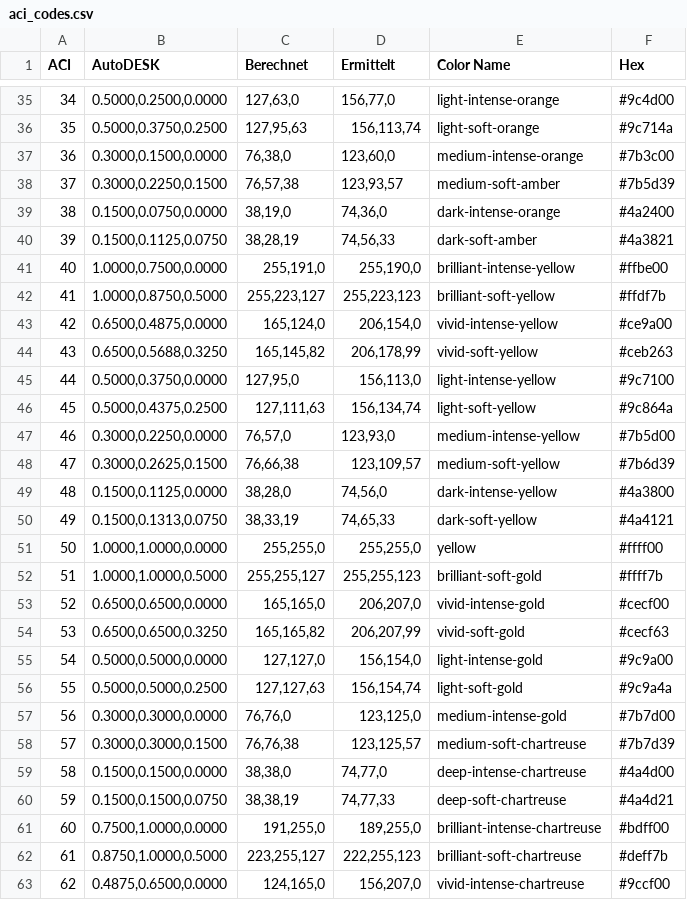
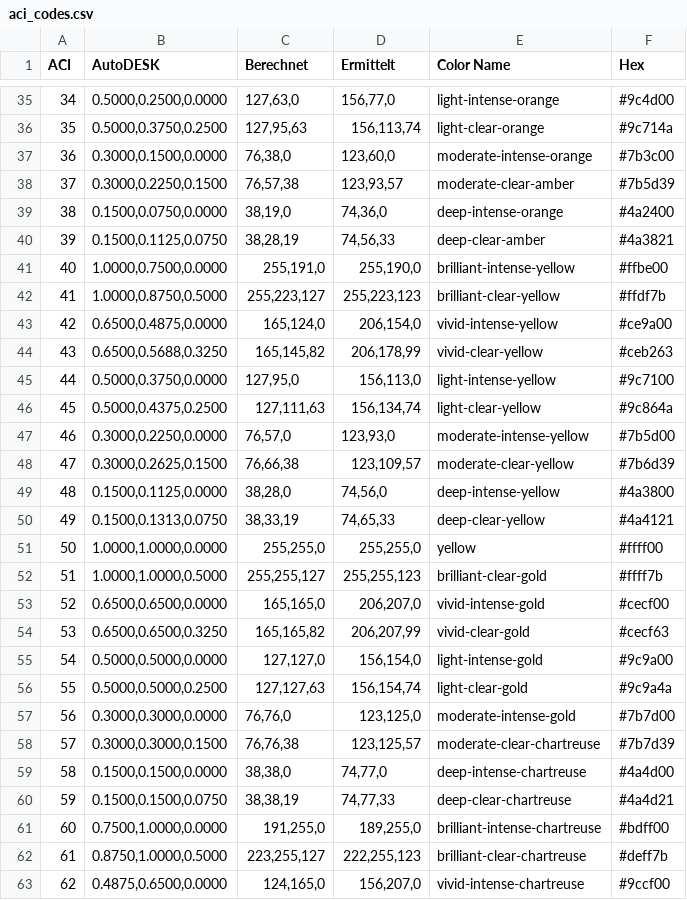
Before and after one commit to Gunther-Schulz/Python-ACAD-Tools, a CSV file: aci_codes.csv, drawn as a sheet; only a part is shown, gaps mark what is left out; the diff covers the shown part only.

```diff
--- a/aci_codes.csv
+++ b/aci_codes.csv
@@ -35,29 +35,29 @@ ACI,AutoDESK,Berechnet,Ermittelt,Color Name,Hex
 34,"0.5000,0.2500,0.0000","127,63,0","156,77,0",light-intense-orange,#9c4d00
-35,"0.5000,0.3750,0.2500","127,95,63","156,113,74",light-soft-orange,#9c714a
-36,"0.3000,0.1500,0.0000","76,38,0","123,60,0",medium-intense-orange,#7b3c00
-37,"0.3000,0.2250,0.1500","76,57,38","123,93,57",medium-soft-amber,#7b5d39
-38,"0.1500,0.0750,0.0000","38,19,0","74,36,0",dark-intense-orange,#4a2400
-39,"0.1500,0.1125,0.0750","38,28,19","74,56,33",dark-soft-amber,#4a3821
+35,"0.5000,0.3750,0.2500","127,95,63","156,113,74",light-clear-orange,#9c714a
+36,"0.3000,0.1500,0.0000","76,38,0","123,60,0",moderate-intense-orange,#7b3c00
+37,"0.3000,0.2250,0.1500","76,57,38","123,93,57",moderate-clear-amber,#7b5d39
+38,"0.1500,0.0750,0.0000","38,19,0","74,36,0",deep-intense-orange,#4a2400
+39,"0.1500,0.1125,0.0750","38,28,19","74,56,33",deep-clear-amber,#4a3821
 40,"1.0000,0.7500,0.0000","255,191,0","255,190,0",brilliant-intense-yellow,#ffbe00
-41,"1.0000,0.8750,0.5000","255,223,127","255,223,123",brilliant-soft-yellow,#ffdf7b
+41,"1.0000,0.8750,0.5000","255,223,127","255,223,123",brilliant-clear-yellow,#ffdf7b
 42,"0.6500,0.4875,0.0000","165,124,0","206,154,0",vivid-intense-yellow,#ce9a00
-43,"0.6500,0.5688,0.3250","165,145,82","206,178,99",vivid-soft-yellow,#ceb263
+43,"0.6500,0.5688,0.3250","165,145,82","206,178,99",vivid-clear-yellow,#ceb263
 44,"0.5000,0.3750,0.0000","127,95,0","156,113,0",light-intense-yellow,#9c7100
-45,"0.5000,0.4375,0.2500","127,111,63","156,134,74",light-soft-yellow,#9c864a
-46,"0.3000,0.2250,0.0000","76,57,0","123,93,0",medium-intense-yellow,#7b5d00
-47,"0.3000,0.2625,0.1500","76,66,38","123,109,57",medium-soft-yellow,#7b6d39
-48,"0.1500,0.1125,0.0000","38,28,0","74,56,0",dark-intense-yellow,#4a3800
-49,"0.1500,0.1313,0.0750","38,33,19","74,65,33",dark-soft-yellow,#4a4121
+45,"0.5000,0.4375,0.2500","127,111,63","156,134,74",light-clear-yellow,#9c864a
+46,"0.3000,0.2250,0.0000","76,57,0","123,93,0",moderate-intense-yellow,#7b5d00
+47,"0.3000,0.2625,0.1500","76,66,38","123,109,57",moderate-clear-yellow,#7b6d39
+48,"0.1500,0.1125,0.0000","38,28,0","74,56,0",deep-intense-yellow,#4a3800
+49,"0.1500,0.1313,0.0750","38,33,19","74,65,33",deep-clear-yellow,#4a4121
 50,"1.0000,1.0000,0.0000","255,255,0","255,255,0",yellow,#ffff00
-51,"1.0000,1.0000,0.5000","255,255,127","255,255,123",brilliant-soft-gold,#ffff7b
+51,"1.0000,1.0000,0.5000","255,255,127","255,255,123",brilliant-clear-gold,#ffff7b
 52,"0.6500,0.6500,0.0000","165,165,0","206,207,0",vivid-intense-gold,#cecf00
-53,"0.6500,0.6500,0.3250","165,165,82","206,207,99",vivid-soft-gold,#cecf63
+53,"0.6500,0.6500,0.3250","165,165,82","206,207,99",vivid-clear-gold,#cecf63
 54,"0.5000,0.5000,0.0000","127,127,0","156,154,0",light-intense-gold,#9c9a00
-55,"0.5000,0.5000,0.2500","127,127,63","156,154,74",light-soft-gold,#9c9a4a
-56,"0.3000,0.3000,0.0000","76,76,0","123,125,0",medium-intense-gold,#7b7d00
-57,"0.3000,0.3000,0.1500","76,76,38","123,125,57",medium-soft-chartreuse,#7b7d39
+55,"0.5000,0.5000,0.2500","127,127,63","156,154,74",light-clear-gold,#9c9a4a
+56,"0.3000,0.3000,0.0000","76,76,0","123,125,0",moderate-intense-gold,#7b7d00
+57,"0.3000,0.3000,0.1500","76,76,38","123,125,57",moderate-clear-chartreuse,#7b7d39
 58,"0.1500,0.1500,0.0000","38,38,0","74,77,0",deep-intense-chartreuse,#4a4d00
-59,"0.1500,0.1500,0.0750","38,38,19","74,77,33",deep-soft-chartreuse,#4a4d21
+59,"0.1500,0.1500,0.0750","38,38,19","74,77,33",deep-clear-chartreuse,#4a4d21
 60,"0.7500,1.0000,0.0000","191,255,0","189,255,0",brilliant-intense-chartreuse,#bdff00
-61,"0.8750,1.0000,0.5000","223,255,127","222,255,123",brilliant-soft-chartreuse,#deff7b
+61,"0.8750,1.0000,0.5000","223,255,127","222,255,123",brilliant-clear-chartreuse,#deff7b
 62,"0.4875,0.6500,0.0000","124,165,0","156,207,0",vivid-intense-chartreuse,#9ccf00
```
Also changed, not shown: 146 edited cells elsewhere in this file, 3 other files.
